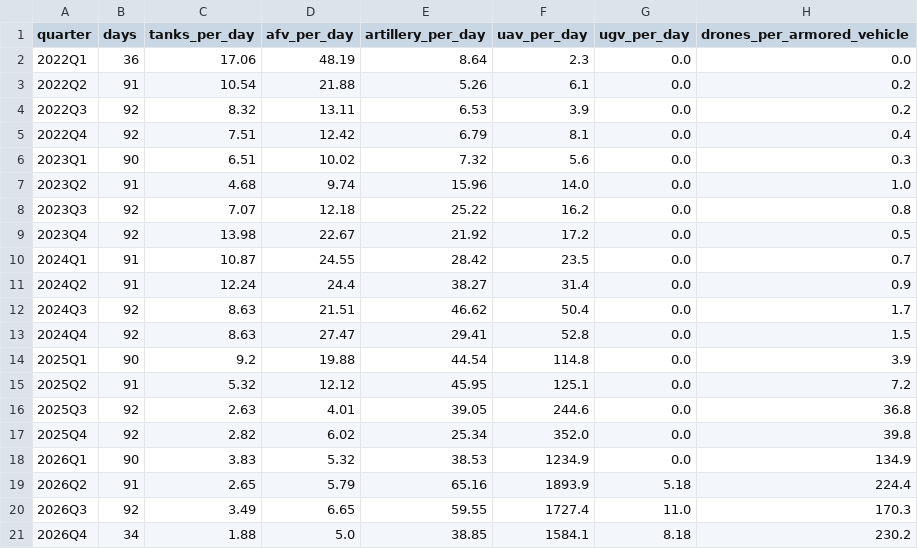
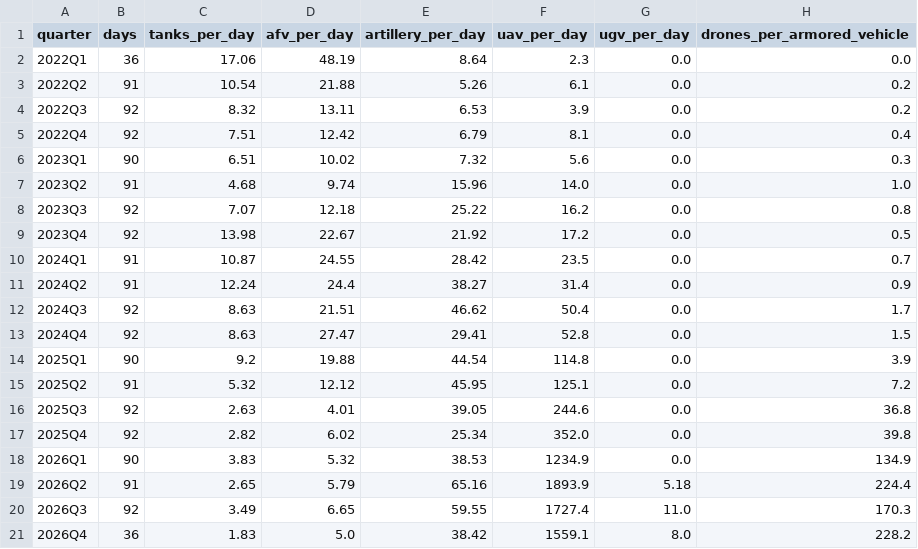
Before and after one commit to WillBillWall/generative-ai-for-beginners, a CSV file: osint-dashboard/data/processed/tactic_shift.csv, drawn as a sheet.

```diff
--- a/osint-dashboard/data/processed/tactic_shift.csv
+++ b/osint-dashboard/data/processed/tactic_shift.csv
@@ -20,2 +20,2 @@ quarter,days,tanks_per_day,afv_per_day,artillery_per_day,uav_per_day,ugv_per_day
 2026Q3,92,3.49,6.65,59.55,1727.4,11.0,170.3
-2026Q4,34,1.88,5.0,38.85,1584.1,8.18,230.2
+2026Q4,36,1.83,5.0,38.42,1559.1,8.0,228.2
```
Also changed, not shown: osint-dashboard/data/processed/equipment_monthly.csv, osint-dashboard/data/processed/losses_quarterly.csv, 12 other files.
